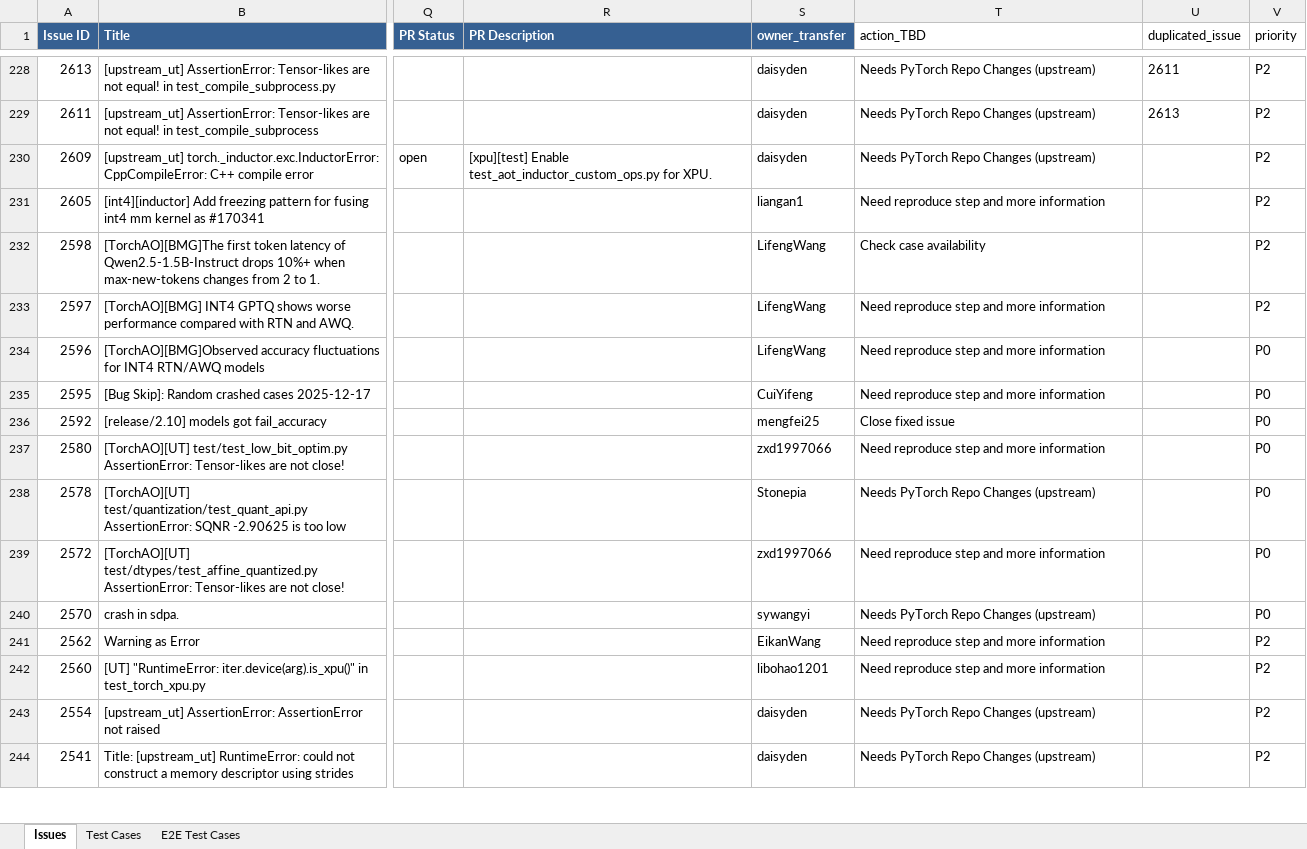
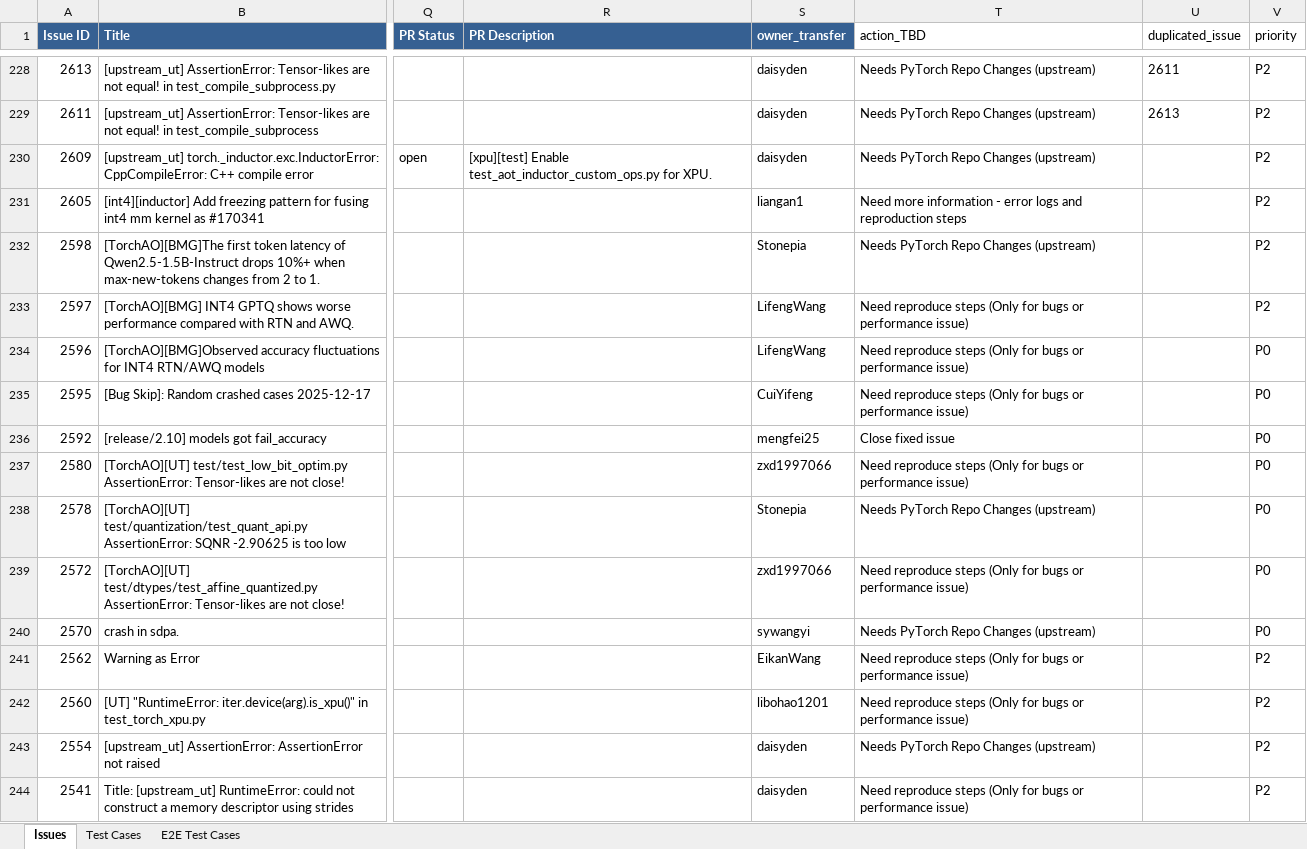
Before and after one commit to daisyden/ai_for_validation, an Excel workbook: opencode/issue_triage/result/torch_xpu_ops_issues.xlsx, sheet Issues, drawn as a sheet; only a part is shown, gaps mark what is left out; values as stored, in another font and other column widths than the file's, no borders; the diff covers the shown part only; the diff names each change by its address in the sheet, - before the commit and + after, or states it on an @@ line.

Commit message:
improve action_TBD

```diff
--- a/opencode/issue_triage/result/torch_xpu_ops_issues.xlsx (sheet Issues)
+++ b/opencode/issue_triage/result/torch_xpu_ops_issues.xlsx (sheet Issues)
-T231 (action_TBD): Need reproduce step and more information
+T231 (action_TBD): Need more information - error logs and reproduction steps
-S232 (owner_transfer): LifengWang
+S232 (owner_transfer): Stonepia
-T232 (action_TBD): Check case availability
+T232 (action_TBD): Needs PyTorch Repo Changes (upstream)
-T233:T235 (action_TBD): Need reproduce step and more information
+T233:T235 (action_TBD): Need reproduce steps (Only for bugs or performance issue)
-T237 (action_TBD): Need reproduce step and more information
+T237 (action_TBD): Need reproduce steps (Only for bugs or performance issue)
-T239 (action_TBD): Need reproduce step and more information
+T239 (action_TBD): Need reproduce steps (Only for bugs or performance issue)
-T241:T242 (action_TBD): Need reproduce step and more information
+T241:T242 (action_TBD): Need reproduce steps (Only for bugs or performance issue)
-T244 (action_TBD): Needs PyTorch Repo Changes (upstream)
+T244 (action_TBD): Need reproduce steps (Only for bugs or performance issue)
```
Also changed, not shown: 340 edited cells elsewhere in this sheet, 3 other files.
